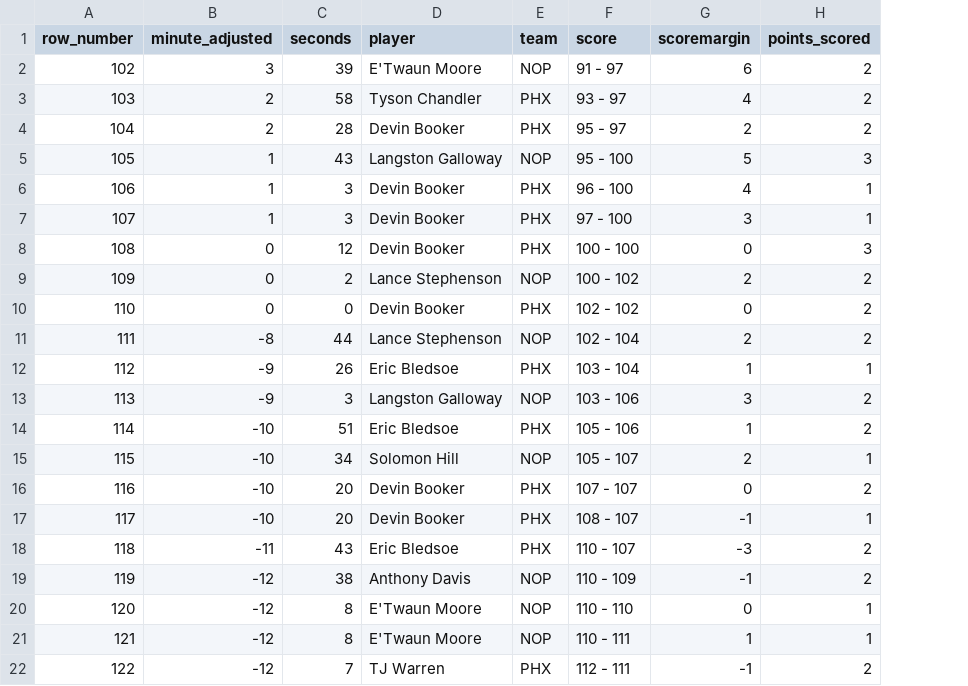
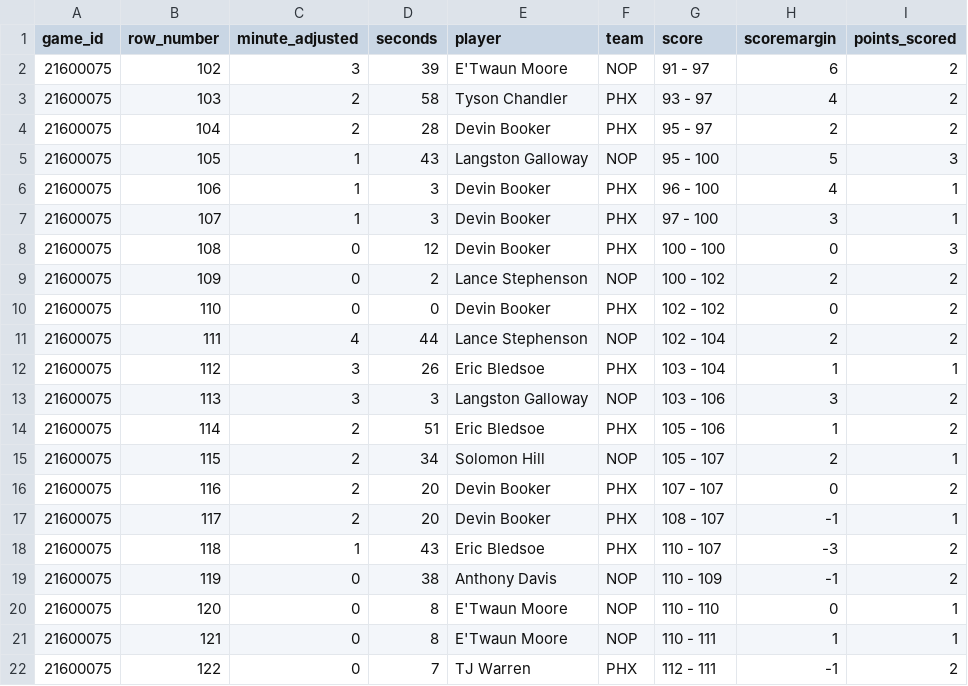
Before and after one commit to stvhwang/nba2016-17, a CSV file: POIRGameTable/POIRGameTable_game0021600075.csv, drawn as a sheet; addresses are those after the commit; the diff names each change by its address in the sheet, - before the commit and + after, or states it on an @@ line.

```diff
--- a/POIRGameTable/POIRGameTable_game0021600075.csv
+++ b/POIRGameTable/POIRGameTable_game0021600075.csv
+column A (game_id), rows 2-22: all 21600075
-C11 (minute_adjusted): -8
+C11 (minute_adjusted): 4
-C12:C13 (minute_adjusted): -9
+C12:C13 (minute_adjusted): 3
-C14:C17 (minute_adjusted): -10
+C14:C17 (minute_adjusted): 2
-C18 (minute_adjusted): -11
+C18 (minute_adjusted): 1
-C19:C22 (minute_adjusted): -12
+C19:C22 (minute_adjusted): 0
```
Also changed, not shown: POIRGameTable/POIRGameTable_game0021600033.csv, POIRGameTable/POIRGameTable_game0021600060.csv, 11 other files.
